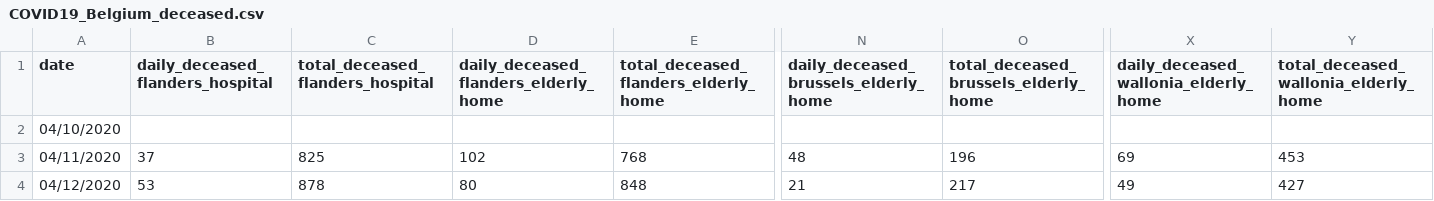
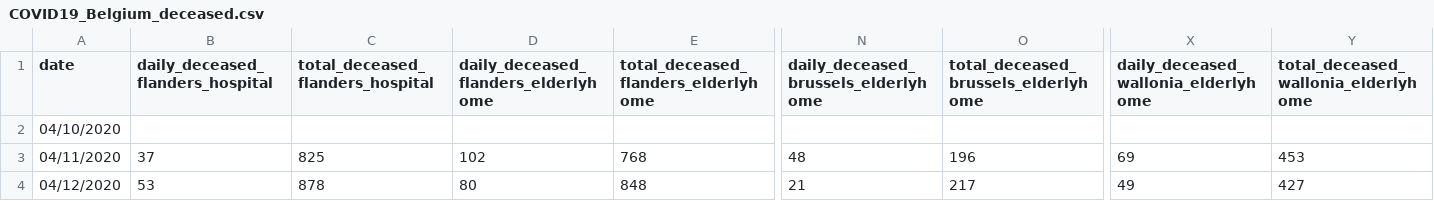
Before and after one commit to sdiepend/stayinyourkot, a CSV file: data/COVID19_Belgium_deceased.csv, drawn as a sheet; only a part is shown, gaps mark what is left out; the diff names each change by its address in the sheet, - before the commit and + after, or states it on an @@ line.

Commit message:
Rename elderly_home to elderlyhome

```diff
--- a/data/COVID19_Belgium_deceased.csv
+++ b/data/COVID19_Belgium_deceased.csv
-D1: daily_deceased_flanders_elderly_home
+D1: daily_deceased_flanders_elderlyhome
-E1: total_deceased_flanders_elderly_home
+E1: total_deceased_flanders_elderlyhome
-N1: daily_deceased_brussels_elderly_home
+N1: daily_deceased_brussels_elderlyhome
-O1: total_deceased_brussels_elderly_home
+O1: total_deceased_brussels_elderlyhome
-X1: daily_deceased_wallonia_elderly_home
+X1: daily_deceased_wallonia_elderlyhome
-Y1: total_deceased_wallonia_elderly_home
+Y1: total_deceased_wallonia_elderlyhome
```
